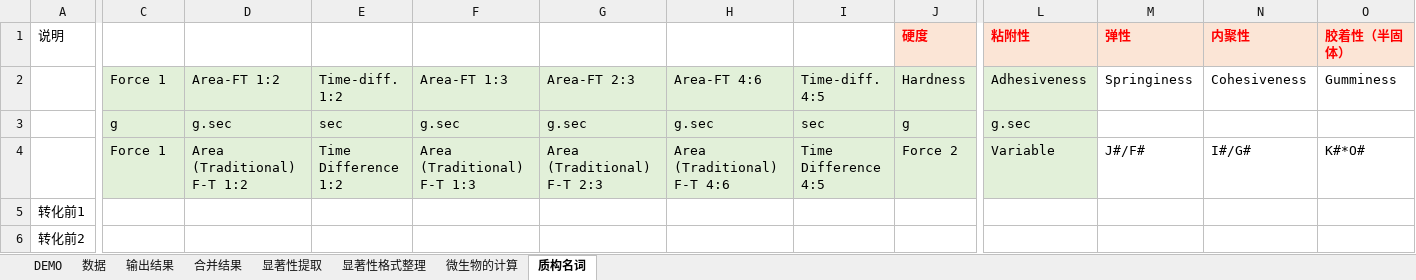
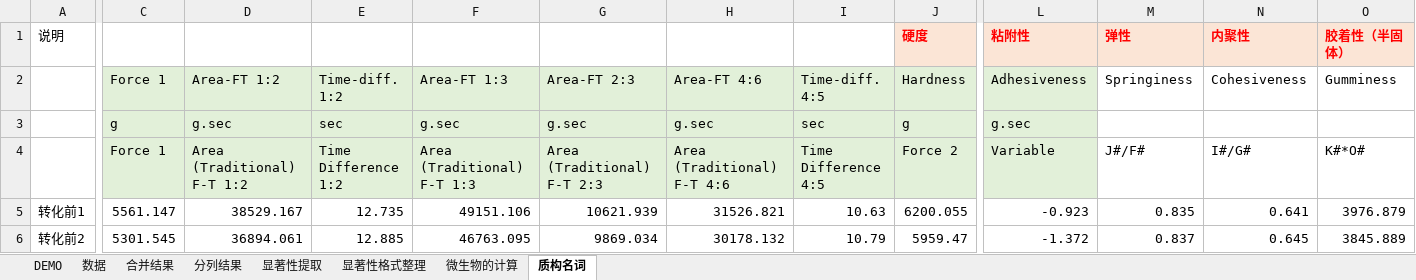
Before and after one commit to Pannis-hub/-excel-, an Excel workbook: 1.数据预处理V3.2.xlsm, sheet 质构名词, drawn as a sheet; only a part is shown, gaps mark what is left out; values as stored, in another font and other column widths than the file's, no borders; the diff covers the shown part only; the diff names each change by its address in the sheet, - before the commit and + after, or states it on an @@ line.

```diff
--- a/1.数据预处理V3.2.xlsm (sheet 质构名词)
+++ b/1.数据预处理V3.2.xlsm (sheet 质构名词)
-sheet tab: 输出结果
+sheet tab: 分列结果
-C5: (empty)
+C5: 5561.147
-D5: (empty)
+D5: 38529.167
-E5: (empty)
+E5: 12.735
-F5: (empty)
+F5: 49151.106
-G5: (empty)
+G5: 10621.939
-H5: (empty)
+H5: 31526.821
-I5: (empty)
+I5: 10.63
-J5 (硬度): (empty)
+J5 (硬度): 6200.055
-L5 (粘附性): (empty)
+L5 (粘附性): -0.923
-M5 (弹性): (empty)
+M5 (弹性): 0.835
-N5 (内聚性): (empty)
+N5 (内聚性): 0.641
-O5 (胶着性（半固体）): (empty)
+O5 (胶着性（半固体）): 3976.879
-C6: (empty)
+C6: 5301.545
-D6: (empty)
+D6: 36894.061
-E6: (empty)
+E6: 12.885
-F6: (empty)
+F6: 46763.095
-G6: (empty)
+G6: 9869.034
-H6: (empty)
+H6: 30178.132
-I6: (empty)
+I6: 10.79
-J6 (硬度): (empty)
+J6 (硬度): 5959.47
-L6 (粘附性): (empty)
+L6 (粘附性): -1.372
-M6 (弹性): (empty)
+M6 (弹性): 0.837
-N6 (内聚性): (empty)
+N6 (内聚性): 0.645
-O6 (胶着性（半固体）): (empty)
+O6 (胶着性（半固体）): 3845.889
```
Also changed, not shown: 228 edited cells and cell formats elsewhere in this sheet, sheet 数据, sheet 显著性格式整理, sheet 显著性提取, sheet 合并结果, sheet 微生物的计算, charts or pictures, 3.批量删除名字中指定部分 .xlsm, 1 other file.
